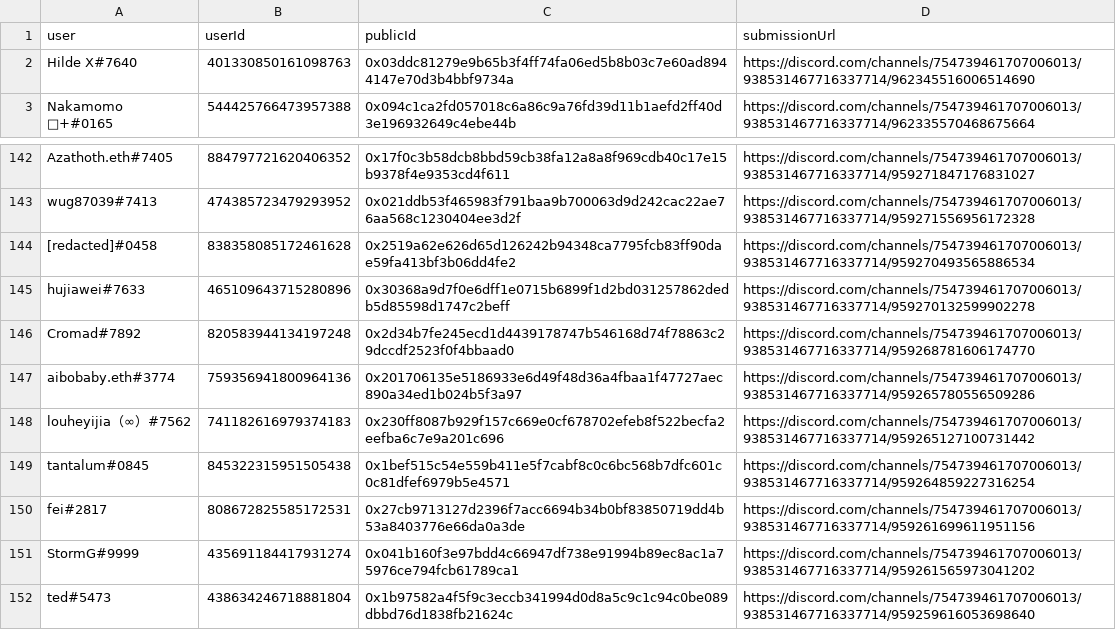
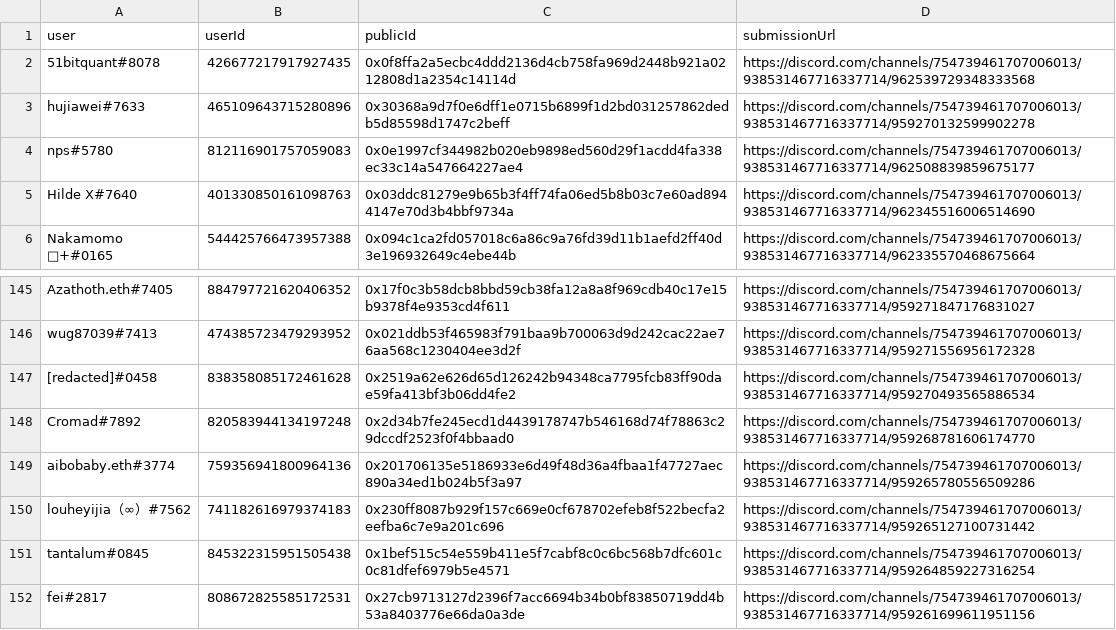
Before and after one commit to delvtech/zk-ids-collection, a CSV file: extra/csv/discord_eligible.csv, drawn as a sheet; only a part is shown, gaps mark what is left out; the shorter side is filled out with more unchanged rows.

```diff
--- a/extra/csv/discord_eligible.csv
+++ b/extra/csv/discord_eligible.csv
@@ -1,2 +1,5 @@
 user,userId,publicId,submissionUrl
+"51bitquant#8078","426677217917927435","0x0f8ffa2a5ecbc4ddd2136d4cb758fa969d2448b921a0212808d1a2354c14114d","https://discord.com/channels/754739461707006013/938531467716337714/962539729348333568"
+"hujiawei#7633","465109643715280896","0x30368a9d7f0e6dff1e0715b6899f1d2bd031257862dedb5d85598d1747c2beff","https://discord.com/channels/754739461707006013/938531467716337714/959270132599902278"
+"nps#5780","812116901757059083","0x0e1997cf344982b020eb9898ed560d29f1acdd4fa338ec33c14a547664227ae4","https://discord.com/channels/754739461707006013/938531467716337714/962508839859675177"
 "Hilde X#7640","401330850161098763","0x03ddc81279e9b65b3f4ff74fa06ed5b8b03c7e60ad8944147e70d3b4bbf9734a","https://discord.com/channels/754739461707006013/938531467716337714/962345516006514690"
@@ -144,3 +147,2 @@ user,userId,publicId,submissionUrl
 "[redacted]#0458","838358085172461628","0x2519a62e626d65d126242b94348ca7795fcb83ff90dae59fa413bf3b06dd4fe2","https://discord.com/channels/754739461707006013/938531467716337714/959270493565886534"
-"hujiawei#7633","465109643715280896","0x30368a9d7f0e6dff1e0715b6899f1d2bd031257862dedb5d85598d1747c2beff","https://discord.com/channels/754739461707006013/938531467716337714/959270132599902278"
 "Cromad#7892","820583944134197248","0x2d34b7fe245ecd1d4439178747b546168d74f78863c29dccdf2523f0f4bbaad0","https://discord.com/channels/754739461707006013/938531467716337714/959268781606174770"
```
Also changed, not shown: extra/csv/discord_ineligible.csv, extra/csv/github_eligible.csv, 18 other files.
